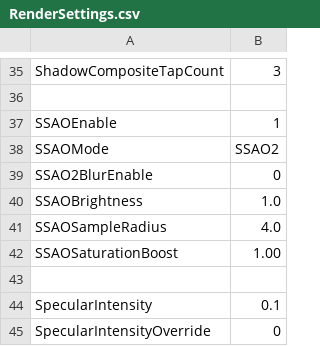
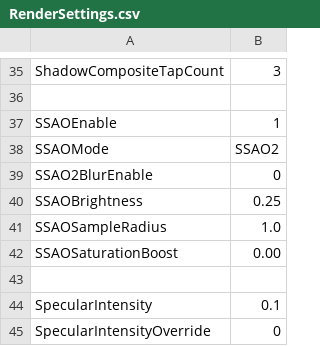
Before and after one commit to bibindon/RedFortressRender, a CSV file: Sample/RenderSettings.csv, drawn as a sheet; only a part is shown, gaps mark what is left out.

```diff
--- a/Sample/RenderSettings.csv
+++ b/Sample/RenderSettings.csv
@@ -39,5 +39,5 @@ SSAOMode,SSAO2
 SSAO2BlurEnable,0
-SSAOBrightness,1.0
-SSAOSampleRadius,4.0
-SSAOSaturationBoost,1.00
+SSAOBrightness,0.25
+SSAOSampleRadius,1.0
+SSAOSaturationBoost,0.00
 ,
```
Also changed, not shown: 5 other files.
